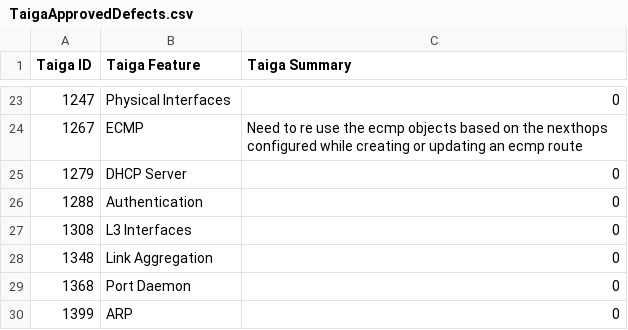
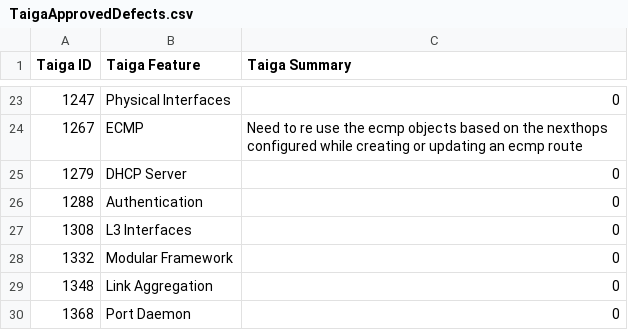
Before and after one commit to OpenSwitchNOS/openswitch-infra-commit-validation, a CSV file: TaigaApprovedDefects.csv, drawn as a sheet; only a part is shown, gaps mark what is left out; the shorter side is filled out with more unchanged rows; the diff names each change by its address in the sheet, - before the commit and + after, or states it on an @@ line.

Commit message:
aug 3

```diff
--- a/TaigaApprovedDefects.csv
+++ b/TaigaApprovedDefects.csv
+row 28: 1332 | Modular Framework | 0
```
